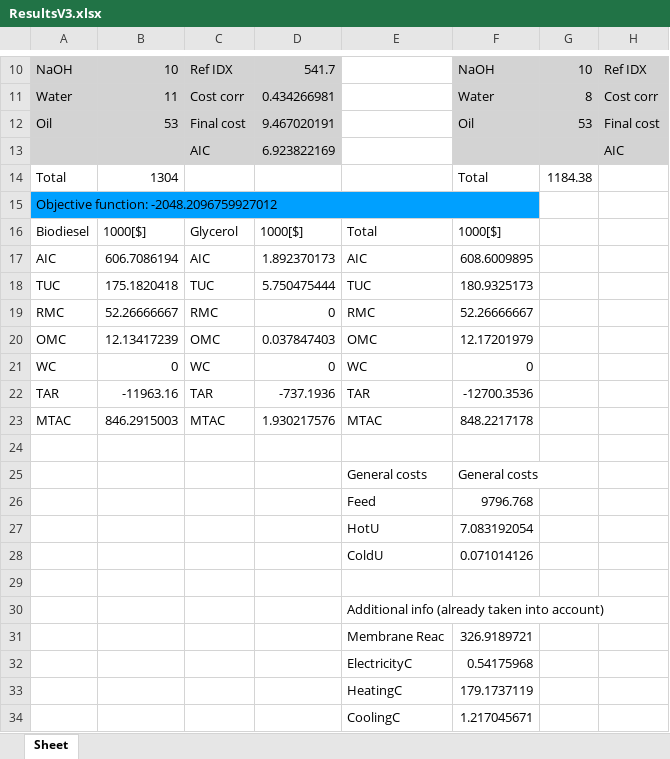
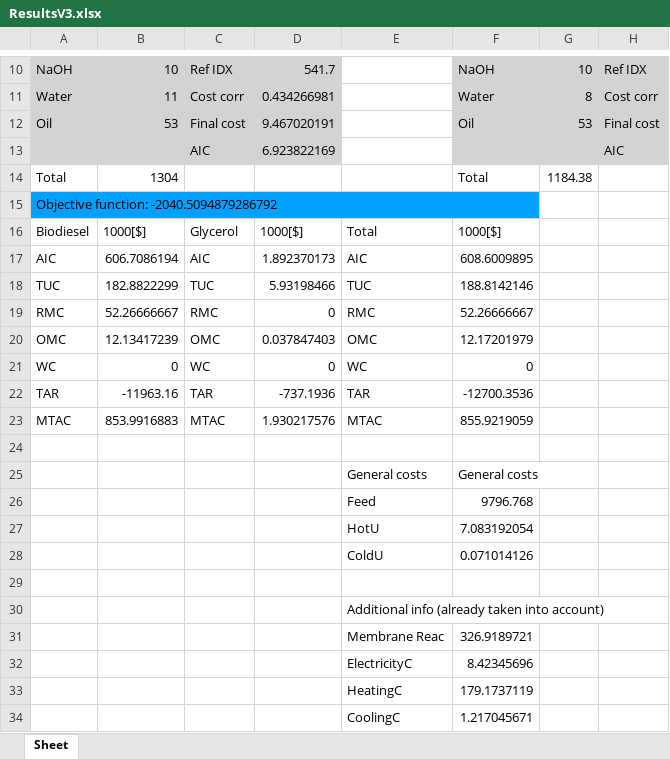
Before and after one commit to VincentReurslag/Superstructure_github, an Excel workbook: ResultsV3.xlsx, sheet Sheet, drawn as a sheet; only a part is shown, gaps mark what is left out; values as stored, in another font and other column widths than the file's, no borders; the diff names each change by its address in the sheet, - before the commit and + after, or states it on an @@ line.

```diff
--- a/ResultsV3.xlsx (sheet Sheet)
+++ b/ResultsV3.xlsx (sheet Sheet)
-A15: Objective function: -2048.2096759927012
+A15: Objective function: -2040.5094879286792
-B18: 175.1820418
+B18: 182.8822299
-D18: 5.750475444
+D18: 5.93198466
-F18: 180.9325173
+F18: 188.8142146
-B23: 846.2915003
+B23: 853.9916883
-F23: 848.2217178
+F23: 855.9219059
-F32: 0.54175968
+F32: 8.42345696
```
Also changed, not shown: SS_dataV_ANGlyc.xlsx.
